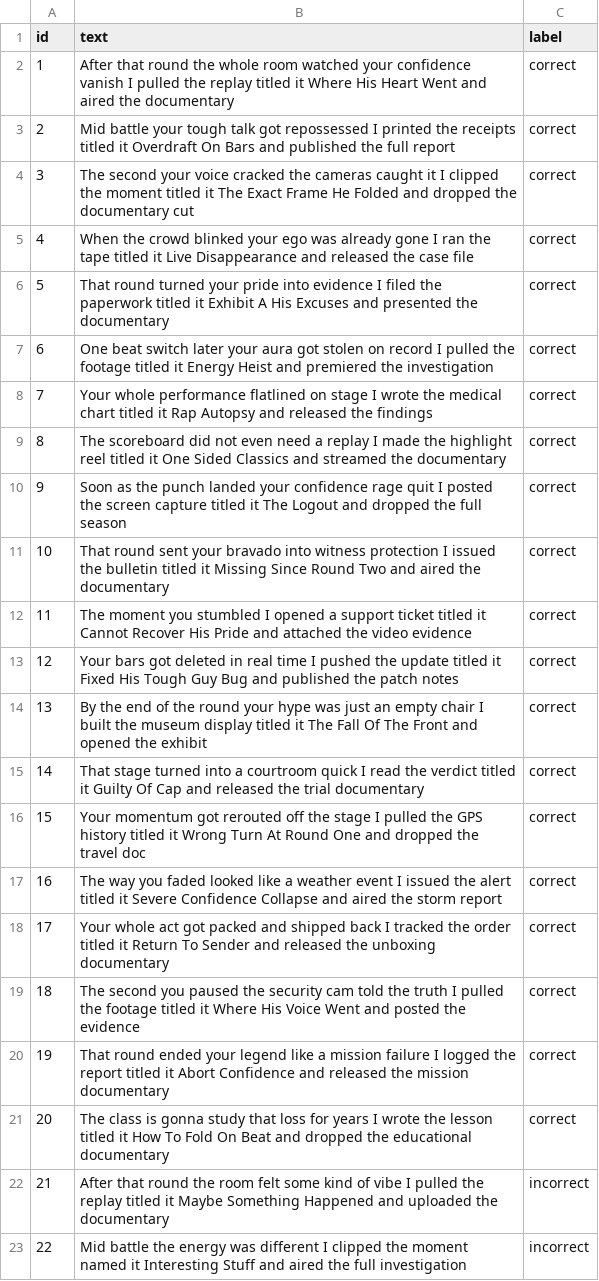
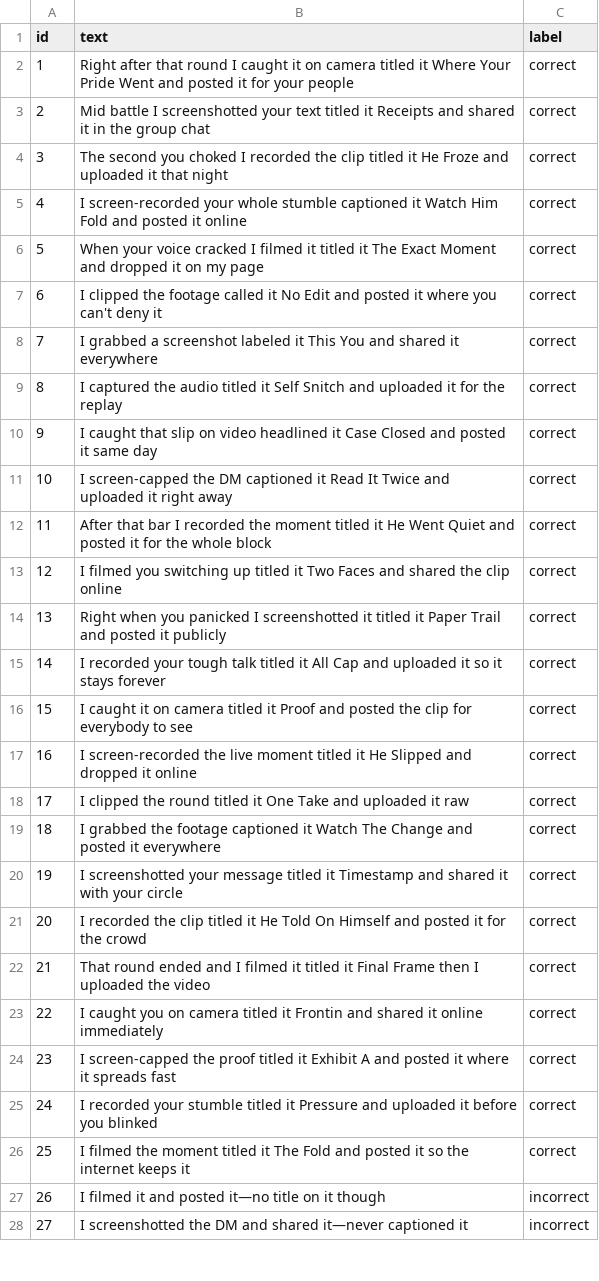
Before and after one commit to YuhanZhangxxx/NLP-Project, a CSV file: skill_detection/data/full_court_shot_test.csv, drawn as a sheet; only a part is shown; addresses are those after the commit; the diff covers the shown part only; the diff names each change by its address in the sheet, - before the commit and + after, or states it on an @@ line.

```diff
--- a/skill_detection/data/full_court_shot_test.csv
+++ b/skill_detection/data/full_court_shot_test.csv
-B2 (text): After that round the whole room watched your confidence vanish I pulled the replay titled it Where His Heart Went and aired the documentary
+B2 (text): Right after that round I caught it on camera titled it Where Your Pride Went and posted it for your people
-B3 (text): Mid battle your tough talk got repossessed I printed the receipts titled it Overdraft On Bars and published the full report
+B3 (text): Mid battle I screenshotted your text titled it Receipts and shared it in the group chat
-B4 (text): The second your voice cracked the cameras caught it I clipped the moment titled it The Exact Frame He Folded and dropped the documentary cut
+B4 (text): The second you choked I recorded the clip titled it He Froze and uploaded it that night
-B5 (text): When the crowd blinked your ego was already gone I ran the tape titled it Live Disappearance and released the case file
+B5 (text): I screen-recorded your whole stumble captioned it Watch Him Fold and posted it online
-B6 (text): That round turned your pride into evidence I filed the paperwork titled it Exhibit A His Excuses and presented the documentary
+B6 (text): When your voice cracked I filmed it titled it The Exact Moment and dropped it on my page
-B7 (text): One beat switch later your aura got stolen on record I pulled the footage titled it Energy Heist and premiered the investigation
+B7 (text): I clipped the footage called it No Edit and posted it where you can't deny it
+row 8: 7 | I grabbed a screenshot labeled it This You and shared it everywhere | correct
@@ column A (id) renumbered between rows 9 and 51 @@
-B9 (text): Your whole performance flatlined on stage I wrote the medical chart titled it Rap Autopsy and released the findings
+B9 (text): I captured the audio titled it Self Snitch and uploaded it for the replay
-B10 (text): The scoreboard did not even need a replay I made the highlight reel titled it One Sided Classics and streamed the documentary
+B10 (text): I caught that slip on video headlined it Case Closed and posted it same day
-B11 (text): Soon as the punch landed your confidence rage quit I posted the screen capture titled it The Logout and dropped the full season
+B11 (text): I screen-capped the DM captioned it Read It Twice and uploaded it right away
+row 12: 11 | After that bar I recorded the moment titled it He Went Quiet and posted it for the whole block | correct
-B13 (text): That round sent your bravado into witness protection I issued the bulletin titled it Missing Since Round Two and aired the documentary
+B13 (text): I filmed you switching up titled it Two Faces and shared the clip online
-B14 (text): The moment you stumbled I opened a support ticket titled it Cannot Recover His Pride and attached the video evidence
+B14 (text): Right when you panicked I screenshotted it titled it Paper Trail and posted it publicly
-B15 (text): Your bars got deleted in real time I pushed the update titled it Fixed His Tough Guy Bug and published the patch notes
+B15 (text): I recorded your tough talk titled it All Cap and uploaded it so it stays forever
-B16 (text): By the end of the round your hype was just an empty chair I built the museum display titled it The Fall Of The Front and opened the exhibit
+B16 (text): I caught it on camera titled it Proof and posted the clip for everybody to see
+row 17: 16 | I screen-recorded the live moment titled it He Slipped and dropped it online | correct
+row 18: 17 | I clipped the round titled it One Take and uploaded it raw | correct
+row 19: 18 | I grabbed the footage captioned it Watch The Change and posted it everywhere | correct
-B20 (text): That stage turned into a courtroom quick I read the verdict titled it Guilty Of Cap and released the trial documentary
+B20 (text): I screenshotted your message titled it Timestamp and shared it with your circle
-B21 (text): Your momentum got rerouted off the stage I pulled the GPS history titled it Wrong Turn At Round One and dropped the travel doc
+B21 (text): I recorded the clip titled it He Told On Himself and posted it for the crowd
-B22 (text): The way you faded looked like a weather event I issued the alert titled it Severe Confidence Collapse and aired the storm report
+B22 (text): That round ended and I filmed it titled it Final Frame then I uploaded the video
-B23 (text): Your whole act got packed and shipped back I tracked the order titled it Return To Sender and released the unboxing documentary
+B23 (text): I caught you on camera titled it Frontin and shared it online immediately
-B24 (text): The second you paused the security cam told the truth I pulled the footage titled it Where His Voice Went and posted the evidence
+B24 (text): I screen-capped the proof titled it Exhibit A and posted it where it spreads fast
-B25 (text): That round ended your legend like a mission failure I logged the report titled it Abort Confidence and released the mission documentary
+B25 (text): I recorded your stumble titled it Pressure and uploaded it before you blinked
-B26 (text): The class is gonna study that loss for years I wrote the lesson titled it How To Fold On Beat and dropped the educational documentary
+B26 (text): I filmed the moment titled it The Fold and posted it so the internet keeps it
-B27 (text): After that round the room felt some kind of vibe I pulled the replay titled it Maybe Something Happened and uploaded the documentary
+B27 (text): I filmed it and posted it—no title on it though
-B28 (text): Mid battle the energy was different I clipped the moment named it Interesting Stuff and aired the full investigation
+B28 (text): I screenshotted the DM and shared it—never captioned it
```
Also changed, not shown: 3 added rows, 20 removed rows and 20 edited cells elsewhere in this file, 24 other files.
